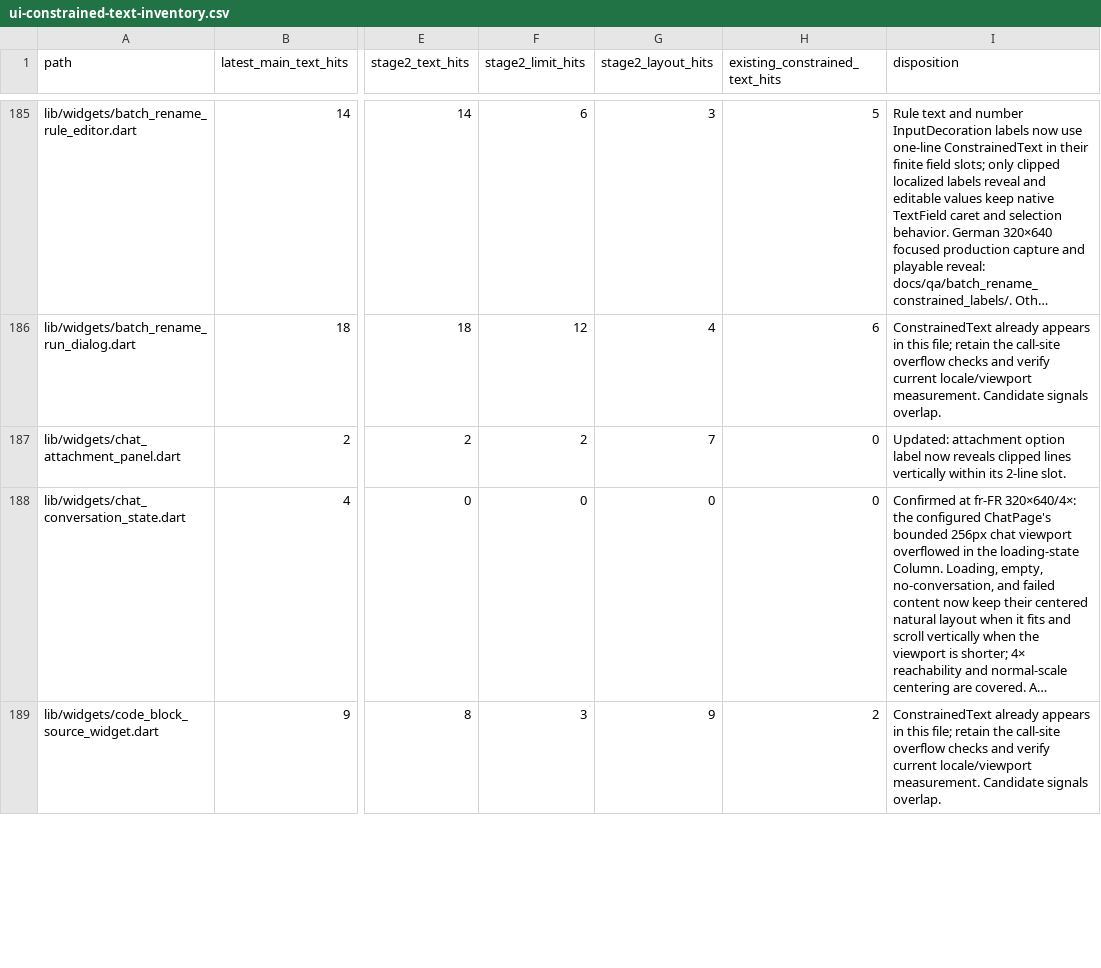
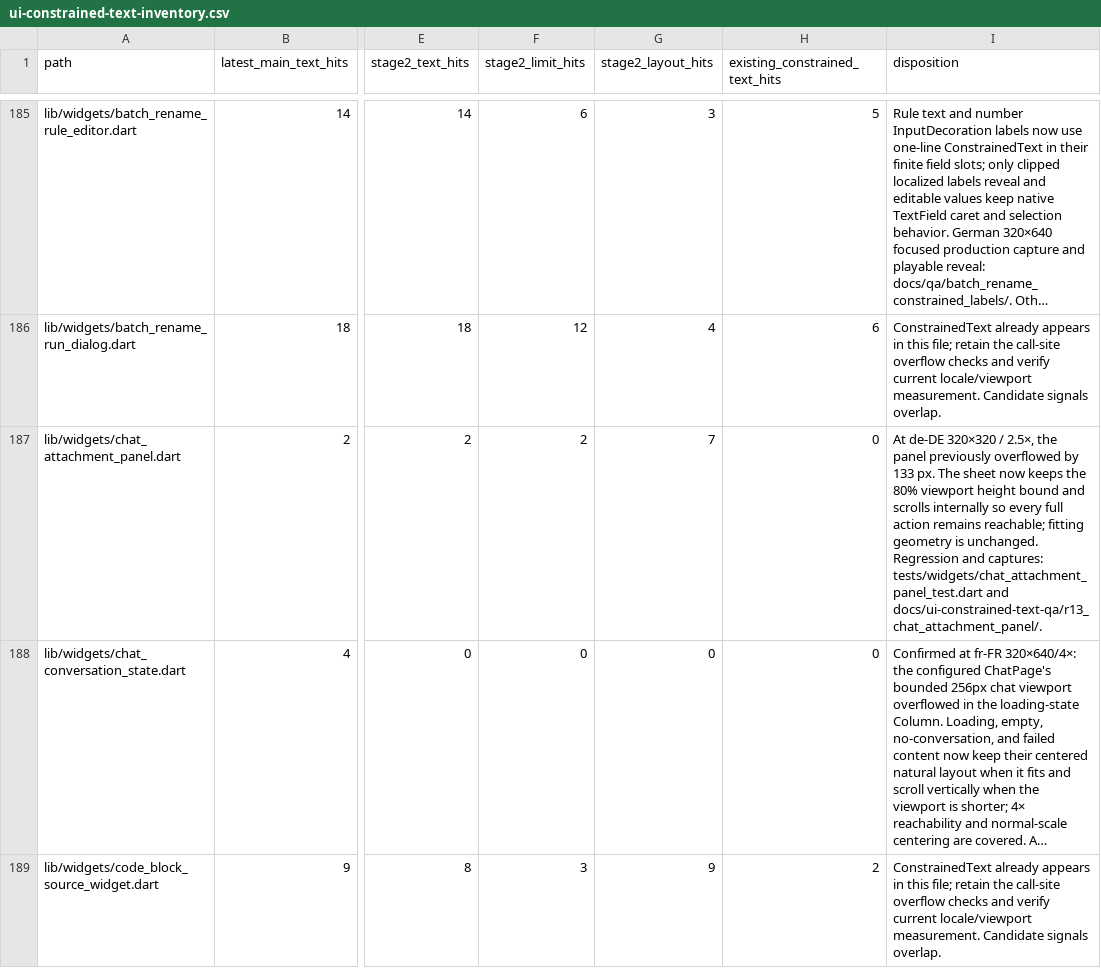
Before and after one commit to JohnXu22786/Stroom, a CSV file: docs/ui-constrained-text-inventory.csv, drawn as a sheet; only a part is shown, gaps mark what is left out; long unchanged cells end in …; the diff names each change by its address in the sheet, - before the commit and + after, or states it on an @@ line.

Commit message:
fix(chat): keep attachment actions reachable
Cap the bottom sheet on short viewports and let its content scroll so localized actions remain usable.

```diff
--- a/docs/ui-constrained-text-inventory.csv
+++ b/docs/ui-constrained-text-inventory.csv
-I187 (disposition): Updated: attachment option label now reveals clipped lines vertically within its 2-line slot.
+I187 (disposition): At de-DE 320×320 / 2.5×, the panel previously overflowed by 133 px. The sheet now keeps the 80% viewport height bound and scrolls internally so every full action remains reachable; fitting geometry is unchanged. Regression and captures: tests/widgets/chat_attachment_panel_test.dart and docs/ui-constrained-text-qa/r13_chat_attachment_panel/.
```
Also changed, not shown: 6 other files.
